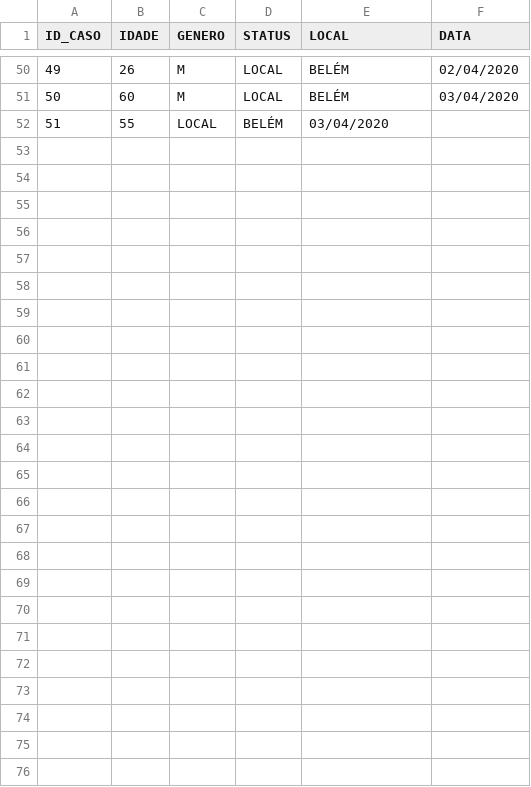
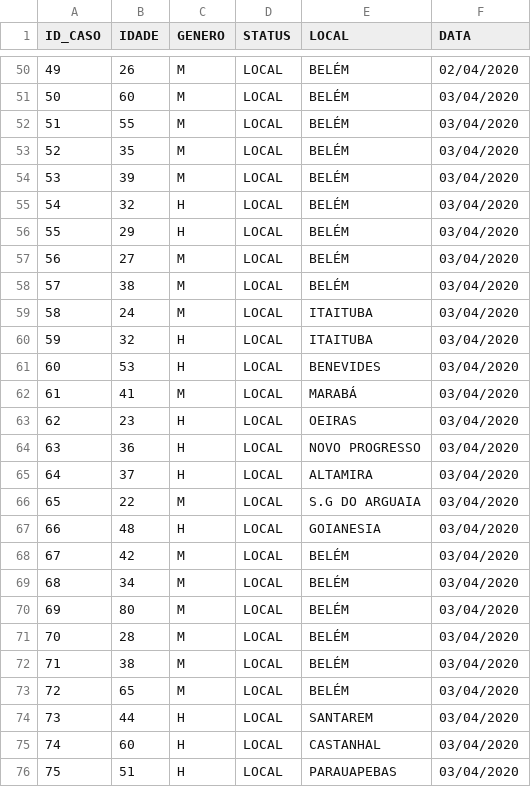
Before and after one commit to elvisthermo/Covid19-PA, a CSV file: datasets/mapeamento-casos-confirmados-no-para.csv, drawn as a sheet; only a part is shown, gaps mark what is left out.

```diff
--- a/datasets/mapeamento-casos-confirmados-no-para.csv
+++ b/datasets/mapeamento-casos-confirmados-no-para.csv
@@ -51,2 +51,26 @@
 50,60,M,LOCAL,BELÉM,03/04/2020
-51,55,LOCAL,BELÉM,03/04/2020
+51,55,M,LOCAL,BELÉM,03/04/2020
+52,35,M,LOCAL,BELÉM,03/04/2020
+53,39,M,LOCAL,BELÉM,03/04/2020
+54,32,H,LOCAL,BELÉM,03/04/2020
+55,29,H,LOCAL,BELÉM,03/04/2020
+56,27,M,LOCAL,BELÉM,03/04/2020
+57,38,M,LOCAL,BELÉM,03/04/2020
+58,24,M,LOCAL,ITAITUBA,03/04/2020
+59,32,H,LOCAL,ITAITUBA,03/04/2020
+60,53,H,LOCAL,BENEVIDES,03/04/2020
+61,41,M,LOCAL,MARABÁ,03/04/2020
+62,23,H,LOCAL,OEIRAS,03/04/2020
+63,36,H,LOCAL,NOVO PROGRESSO,03/04/2020
+64,37,H,LOCAL,ALTAMIRA,03/04/2020
+65,22,M,LOCAL,S.G DO ARGUAIA,03/04/2020
+66,48,H,LOCAL,GOIANESIA,03/04/2020
+67,42,M,LOCAL,BELÉM,03/04/2020
+68,34,M,LOCAL,BELÉM,03/04/2020
+69,80,M,LOCAL,BELÉM,03/04/2020
+70,28,M,LOCAL,BELÉM,03/04/2020
+71,38,M,LOCAL,BELÉM,03/04/2020
+72,65,M,LOCAL,BELÉM,03/04/2020
+73,44,H,LOCAL,SANTAREM,03/04/2020
+74,60,H,LOCAL,CASTANHAL,03/04/2020
+75,51,H,LOCAL,PARAUAPEBAS,03/04/2020
```
Also changed, not shown: 2 other files.
